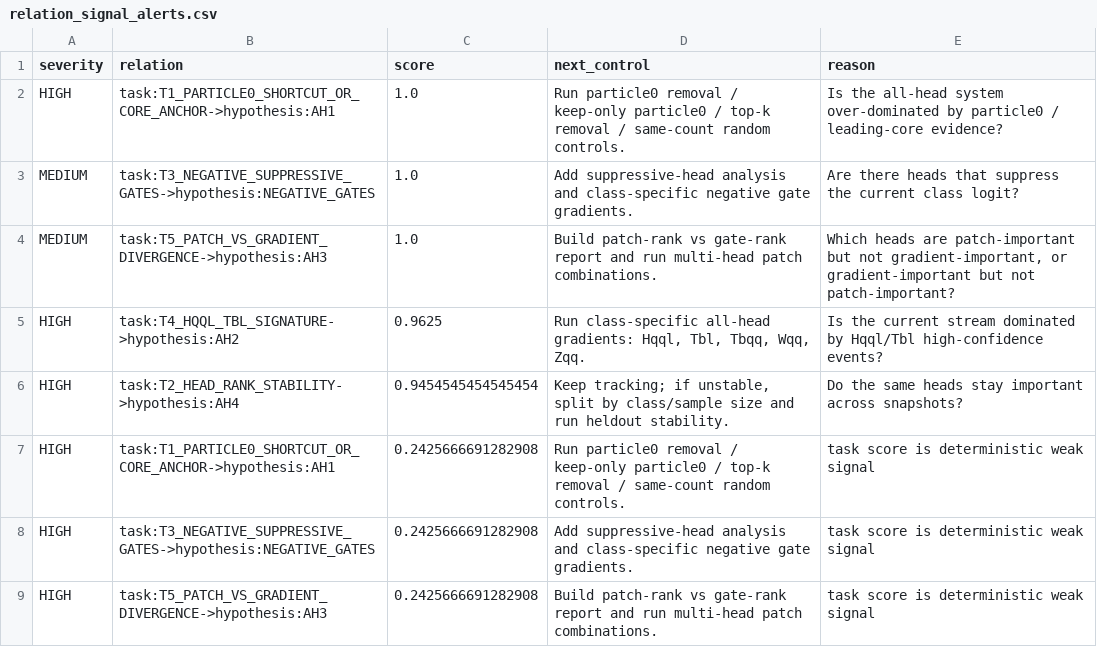
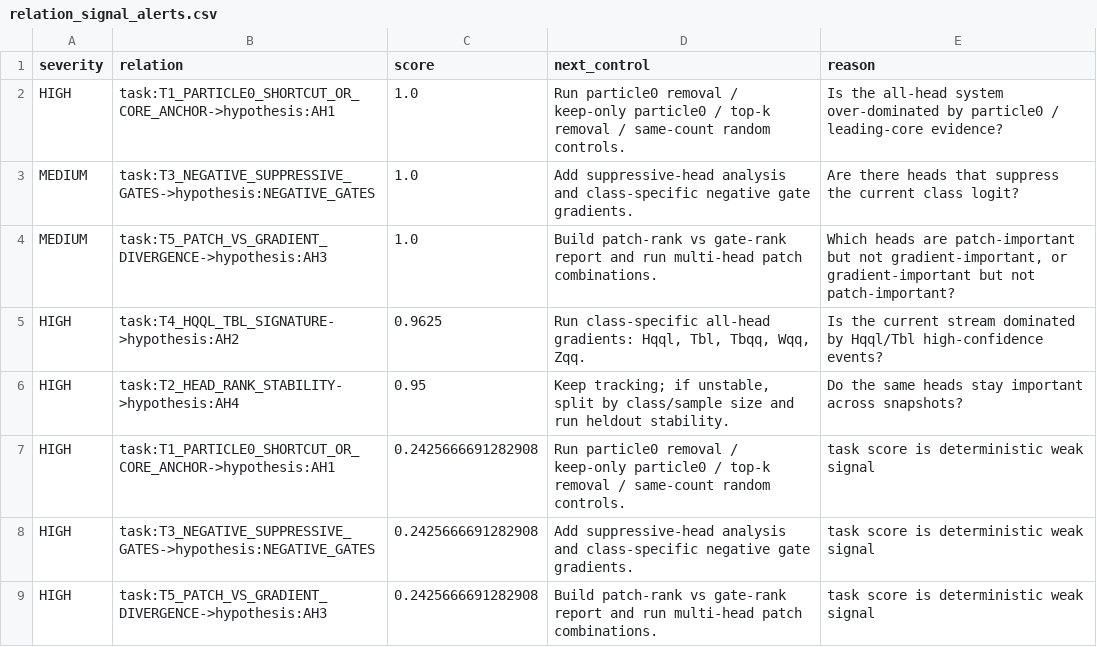
Before and after one commit to maxwelhelp/matrix_unified_system_particals, a CSV file: reports/latest/tables/relation_signal_alerts.csv, drawn as a sheet.

```diff
--- a/reports/latest/tables/relation_signal_alerts.csv
+++ b/reports/latest/tables/relation_signal_alerts.csv
@@ -5,3 +5,3 @@ MEDIUM,task:T5_PATCH_VS_GRADIENT_DIVERGENCE->hypothesis:AH3,1.0,Build patch-rank
 HIGH,task:T4_HQQL_TBL_SIGNATURE->hypothesis:AH2,0.9625,"Run class-specific all-head gradients: Hqql, Tbl, Tbqq, Wqq, Zqq.",Is the current stream dominated by Hqql/Tbl high-confidence events?
-HIGH,task:T2_HEAD_RANK_STABILITY->hypothesis:AH4,0.9454545454545454,"Keep tracking; if unstable, split by class/sample size and run heldout stability.",Do the same heads stay important across snapshots?
+HIGH,task:T2_HEAD_RANK_STABILITY->hypothesis:AH4,0.95,"Keep tracking; if unstable, split by class/sample size and run heldout stability.",Do the same heads stay important across snapshots?
 HIGH,task:T1_PARTICLE0_SHORTCUT_OR_CORE_ANCHOR->hypothesis:AH1,0.2425666691282908,Run particle0 removal / keep-only particle0 / top-k removal / same-count random controls.,task score is deterministic weak signal
```
Also changed, not shown: reports/latest/tables/relation_signal_edges.csv, reports/latest/tables/relation_signal_nodes.csv, 2 other files.
